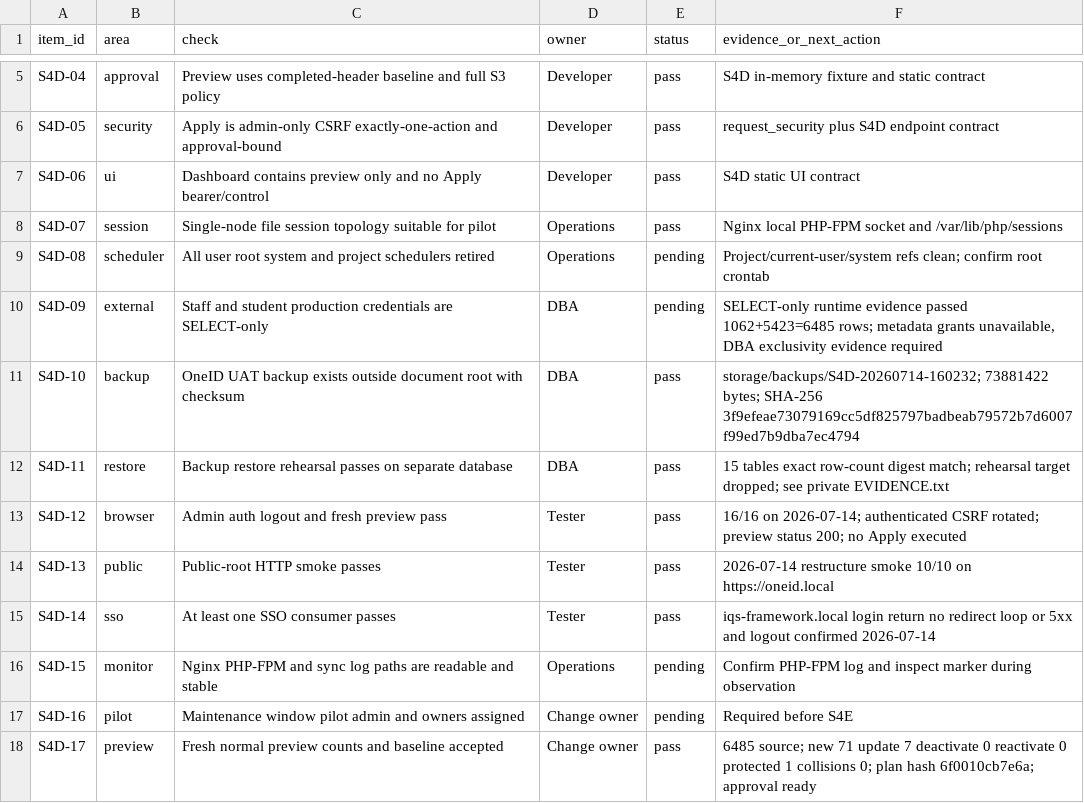
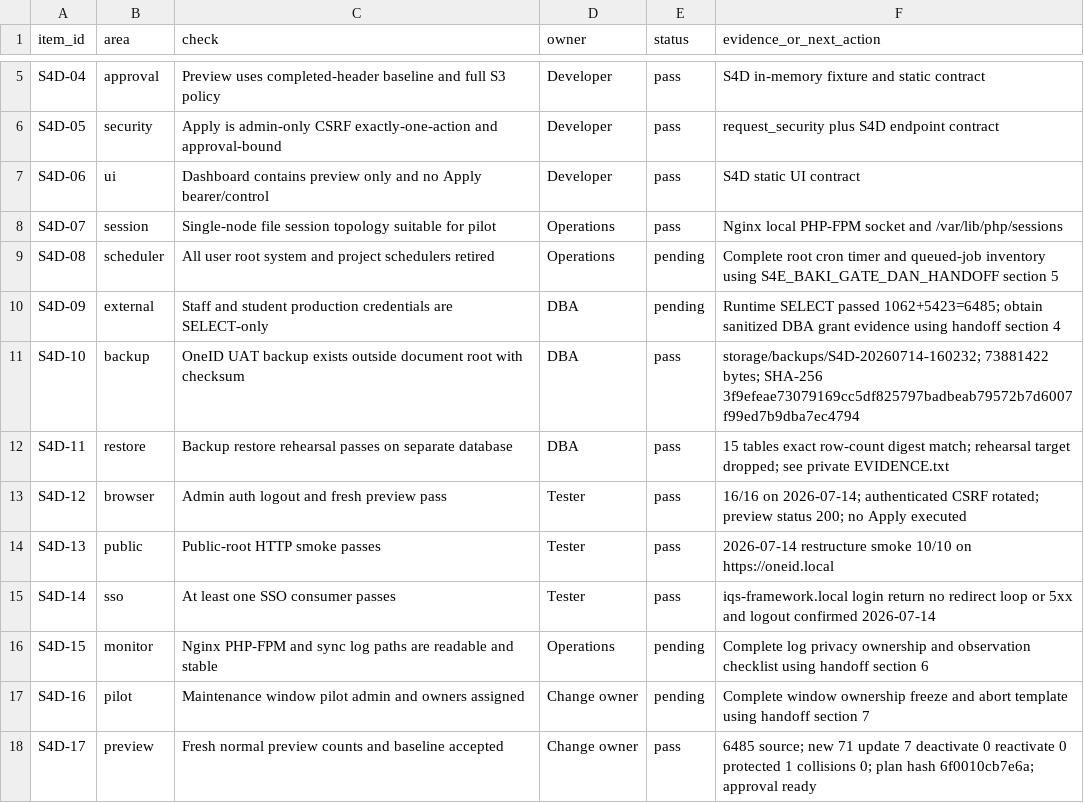
Before and after one commit to qfirdaus/oneid, a TSV file: docs/S4D_PRE_PILOT_READINESS_REGISTER.tsv, drawn as a sheet; only a part is shown, gaps mark what is left out.

```diff
--- a/docs/S4D_PRE_PILOT_READINESS_REGISTER.tsv
+++ b/docs/S4D_PRE_PILOT_READINESS_REGISTER.tsv
@@ -8,4 +8,4 @@ S4D-06	ui	Dashboard contains preview only and no Apply bearer/control	Developer
 S4D-07	session	Single-node file session topology suitable for pilot	Operations	pass	Nginx local PHP-FPM socket and /var/lib/php/sessions
-S4D-08	scheduler	All user root system and project schedulers retired	Operations	pending	Project/current-user/system refs clean; confirm root crontab
-S4D-09	external	Staff and student production credentials are SELECT-only	DBA	pending	SELECT-only runtime evidence passed 1062+5423=6485 rows; metadata grants unavailable, DBA exclusivity evidence required
+S4D-08	scheduler	All user root system and project schedulers retired	Operations	pending	Complete root cron timer and queued-job inventory using S4E_BAKI_GATE_DAN_HANDOFF section 5
+S4D-09	external	Staff and student production credentials are SELECT-only	DBA	pending	Runtime SELECT passed 1062+5423=6485; obtain sanitized DBA grant evidence using handoff section 4
 S4D-10	backup	OneID UAT backup exists outside document root with checksum	DBA	pass	storage/backups/S4D-20260714-160232; 73881422 bytes; SHA-256 3f9efeae73079169cc5df825797badbeab79572b7d6007f99ed7b9dba7ec4794
@@ -15,4 +15,4 @@ S4D-13	public	Public-root HTTP smoke passes	Tester	pass	2026-07-14 restructure s
 S4D-14	sso	At least one SSO consumer passes	Tester	pass	iqs-framework.local login return no redirect loop or 5xx and logout confirmed 2026-07-14
-S4D-15	monitor	Nginx PHP-FPM and sync log paths are readable and stable	Operations	pending	Confirm PHP-FPM log and inspect marker during observation
-S4D-16	pilot	Maintenance window pilot admin and owners assigned	Change owner	pending	Required before S4E
+S4D-15	monitor	Nginx PHP-FPM and sync log paths are readable and stable	Operations	pending	Complete log privacy ownership and observation checklist using handoff section 6
+S4D-16	pilot	Maintenance window pilot admin and owners assigned	Change owner	pending	Complete window ownership freeze and abort template using handoff section 7
 S4D-17	preview	Fresh normal preview counts and baseline accepted	Change owner	pass	6485 source; new 71 update 7 deactivate 0 reactivate 0 protected 1 collisions 0; plan hash 6f0010cb7e6a; approval ready
```
Also changed, not shown: docs/S4_PILOT_GATE_REGISTER.tsv, 34 other files.
